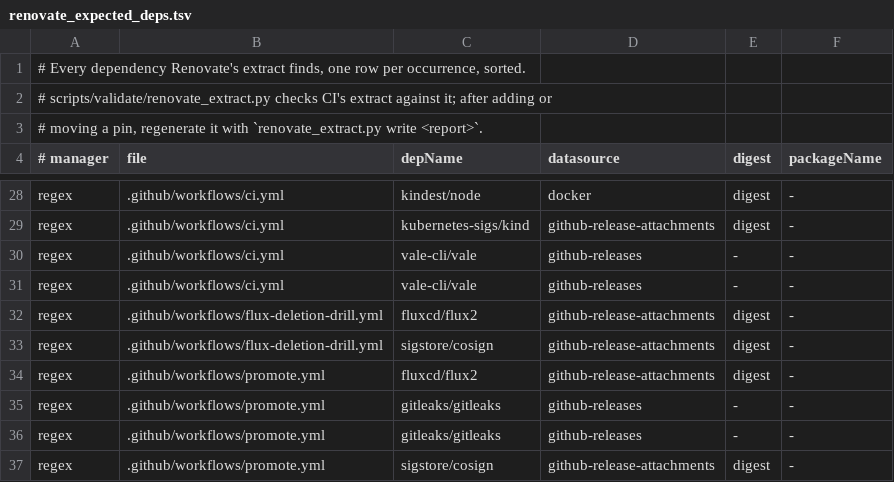
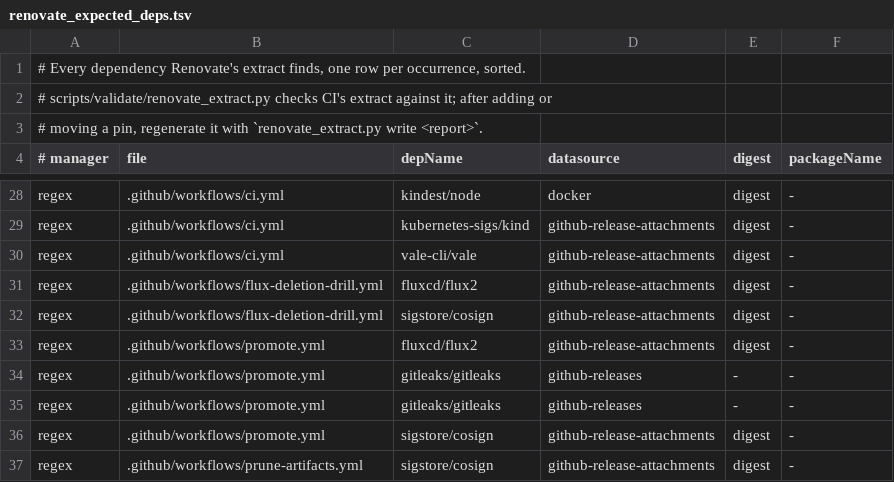
Before and after one commit to DanielH2018/server, a TSV file: scripts/validate/renovate_expected_deps.tsv, drawn as a sheet; only a part is shown, gaps mark what is left out; the shorter side is filled out with more unchanged rows.

```diff
--- a/scripts/validate/renovate_expected_deps.tsv
+++ b/scripts/validate/renovate_expected_deps.tsv
@@ -29,4 +29,3 @@ regex	.github/workflows/ci.yml	kindest/node	docker	digest	-
 regex	.github/workflows/ci.yml	kubernetes-sigs/kind	github-release-attachments	digest	-
-regex	.github/workflows/ci.yml	vale-cli/vale	github-releases	-	-
-regex	.github/workflows/ci.yml	vale-cli/vale	github-releases	-	-
+regex	.github/workflows/ci.yml	vale-cli/vale	github-release-attachments	digest	-
 regex	.github/workflows/flux-deletion-drill.yml	fluxcd/flux2	github-release-attachments	digest	-
```
Also changed, not shown: 17 other files.
